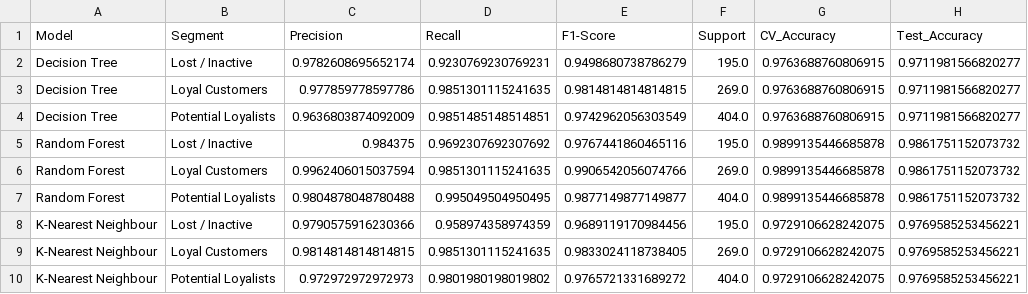
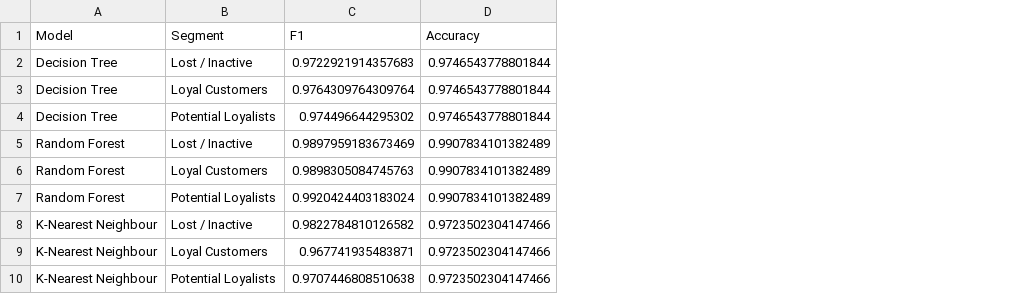
Before and after one commit to Nilina2002/data-mining-pipeline, a CSV file: outputs/classification_report.csv, drawn as a sheet; removed rows and columns are numbered as before the commit, all else as after; the diff names each change by its address in the sheet, - before the commit and + after, or states it on an @@ line.

```diff
--- a/outputs/classification_report.csv
+++ b/outputs/classification_report.csv
-column C (Precision), rows 2-10: 0.9782608695652174 | 0.977859778597786 | 0.9636803874092009 | 0.984375 | 0.9962406015037594 | 0.9804878048780488 | 0.9790575916230366 | 0.9814814814814815 | 0.972972972972973
-column D (Recall), rows 2-10: 0.9230769230769231 | 0.9851301115241635 | 0.9851485148514851 | 0.9692307692307692 | 0.9851301115241635 | 0.995049504950495 | 0.958974358974359 | 0.9851301115241635 | 0.9801980198019802
-column E (F1-Score), rows 2-10: 0.9498680738786279 | 0.9814814814814815 | 0.9742962056303549 | 0.9767441860465116 | 0.9906542056074766 | 0.9877149877149877 | 0.9689119170984456 | 0.9833024118738405 | 0.9765721331689272
-column F (Support), rows 2-10: 195.0 | 269.0 | 404.0 | 195.0 | 269.0 | 404.0 | 195.0 | 269.0 | 404.0
-column G (CV_Accuracy), rows 2-10: 0.9763688760806915 | 0.9763688760806915 | 0.9763688760806915 | 0.9899135446685878 | 0.9899135446685878 | 0.9899135446685878 | 0.9729106628242075 | 0.9729106628242075 | 0.9729106628242075
-column H (Test_Accuracy), rows 2-10: 0.9711981566820277 | 0.9711981566820277 | 0.9711981566820277 | 0.9861751152073732 | 0.9861751152073732 | 0.9861751152073732 | 0.9769585253456221 | 0.9769585253456221 | 0.9769585253456221
+column C (F1), rows 2-10: 0.9722921914357683 | 0.9764309764309764 | 0.974496644295302 | 0.9897959183673469 | 0.9898305084745763 | 0.9920424403183024 | 0.9822784810126582 | 0.967741935483871 | 0.9707446808510638
+column D (Accuracy), rows 2-10: 0.9746543778801844 | 0.9746543778801844 | 0.9746543778801844 | 0.9907834101382489 | 0.9907834101382489 | 0.9907834101382489 | 0.9723502304147466 | 0.9723502304147466 | 0.9723502304147466
```
Also changed, not shown: 6 other files.
